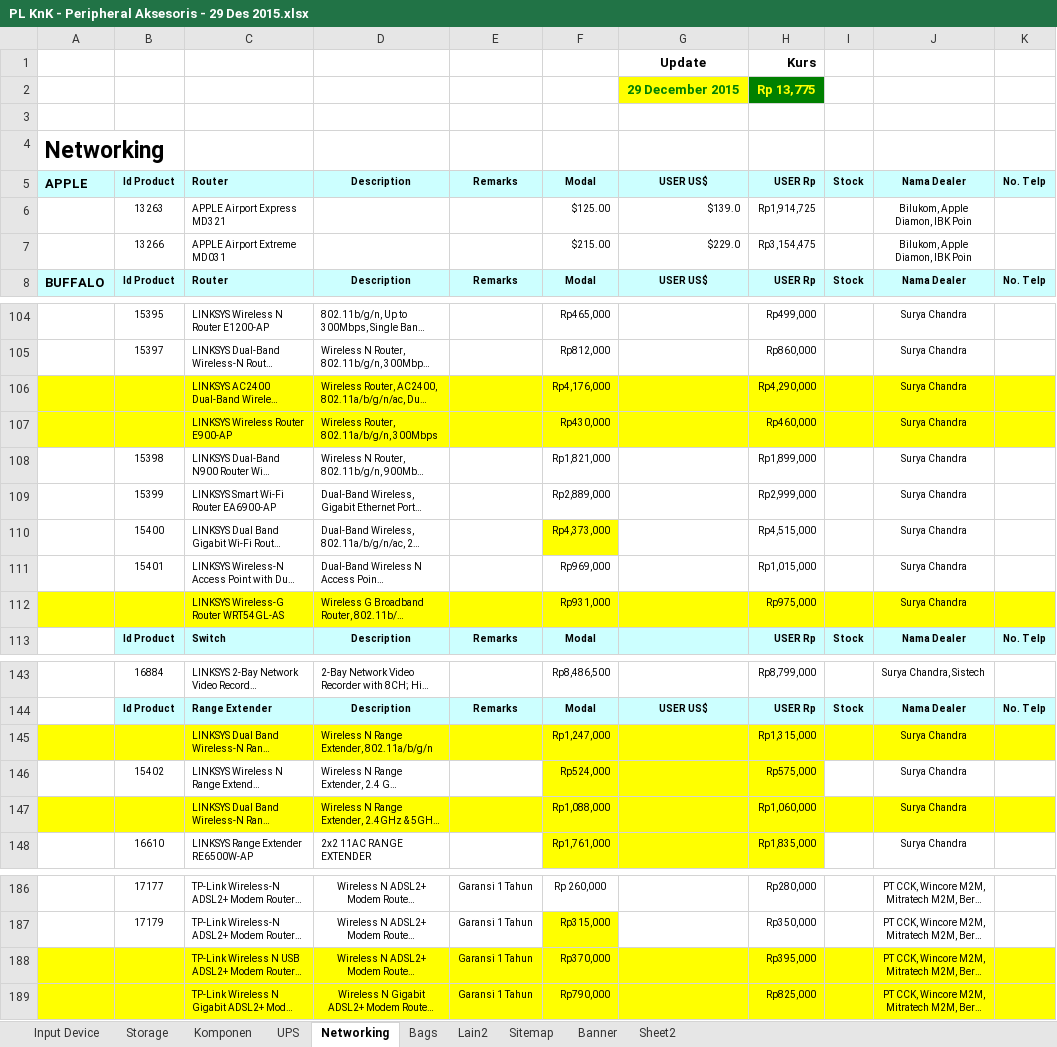
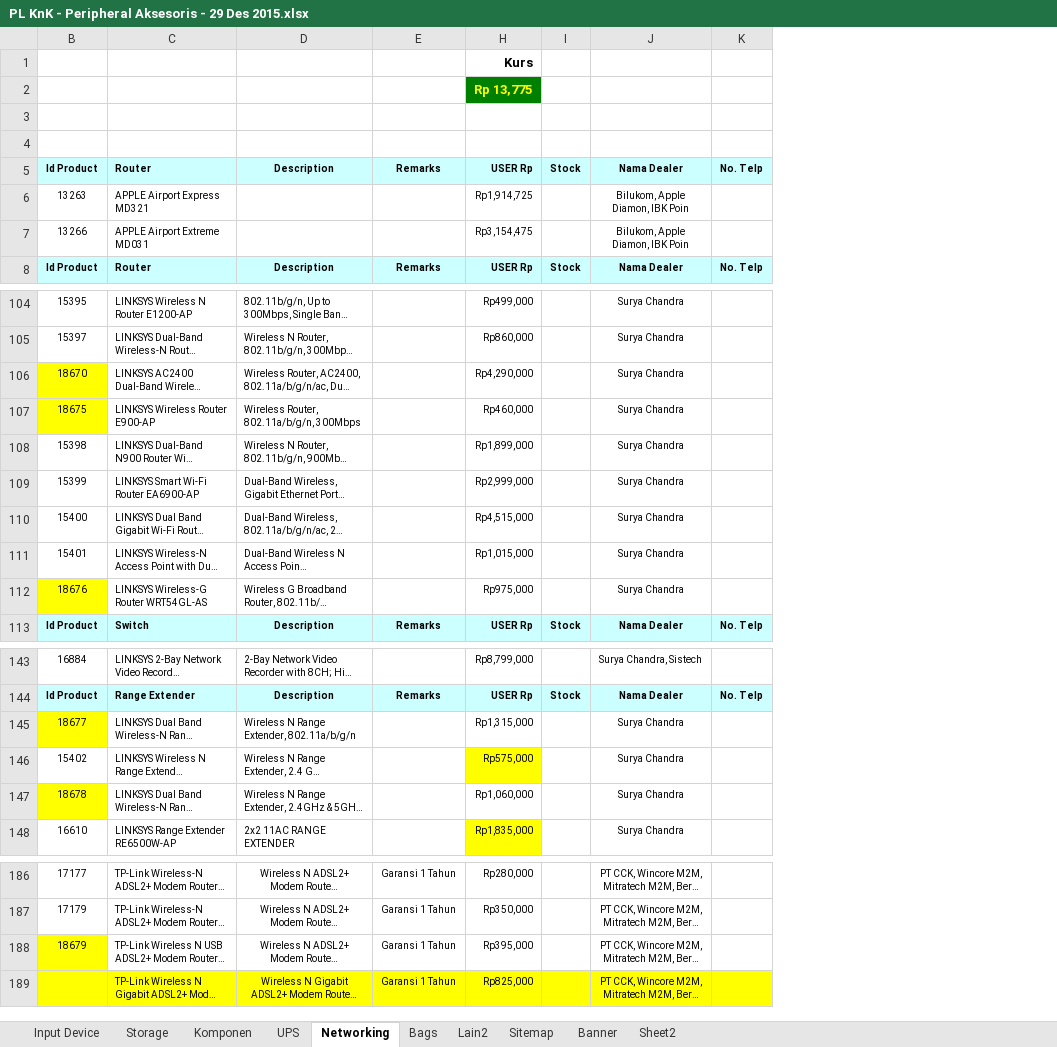
Before and after one commit to wahyudiansyah01/Desktop, an Excel workbook: PL KnK - Peripheral Aksesoris - 29 Des 2015.xlsx, sheet Networking, drawn as a sheet; only a part is shown, gaps mark what is left out; long unchanged cells end in …; values as stored, in another font and other column widths than the file's, no borders; the diff names each change by its address in the sheet, - before the commit and + after, or states it on an @@ line.

Commit message:
istirahat

```diff
--- a/PL KnK - Peripheral Aksesoris - 29 Des 2015.xlsx (sheet Networking)
+++ b/PL KnK - Peripheral Aksesoris - 29 Des 2015.xlsx (sheet Networking)
@@ column A hidden, rows 4-8: Networking | APPLE |  |  | BUFFALO @@
@@ column F hidden, rows 5-8: Modal | $125.00 | $215.00 | Modal; rows 104-113: Rp465,000 | Rp812,000 | Rp4,176,000 | Rp430,000 | Rp1,821,000 | Rp2,889,000 | Rp4,373,000 | Rp969,000 | Rp931,000 | Modal; rows 143-148: Rp8,486,500 | Modal | Rp1,247,000 | Rp524,000 | Rp1,088,000 | Rp1,761,000; rows 186-189: Rp 260,000 | Rp315,000 | Rp370,000 | Rp790,000 @@
@@ column G hidden, rows 1-8: Update | 29 December 2015 |  |  | USER US$ | $139.0 | $229.0 | USER US$; row 144: USER US$ @@
-B106: (empty)
+B106: 18670
-C106:E107 fill: #FFFF00
+C106:E107 fill: none
-H106:K107 fill: #FFFF00
+H106:K107 fill: none
-B107: (empty)
+B107: 18675
-B112: (empty)
+B112: 18676
-C112:E112 fill: #FFFF00
+C112:E112 fill: none
-H112:K112 fill: #FFFF00
+H112:K112 fill: none
-B145: (empty)
+B145: 18677
-C145:E145 fill: #FFFF00
+C145:E145 fill: none
-H145:K145 fill: #FFFF00
+H145:K145 fill: none
-B147: (empty)
+B147: 18678
-C147:E147 fill: #FFFF00
+C147:E147 fill: none
-H147:K147 fill: #FFFF00
+H147:K147 fill: none
-B188: (empty)
+B188: 18679
-C188:E188 fill: #FFFF00
+C188:E188 fill: none
-H188:K188 fill: #FFFF00
+H188:K188 fill: none
```
Also changed, not shown: charts or pictures.
